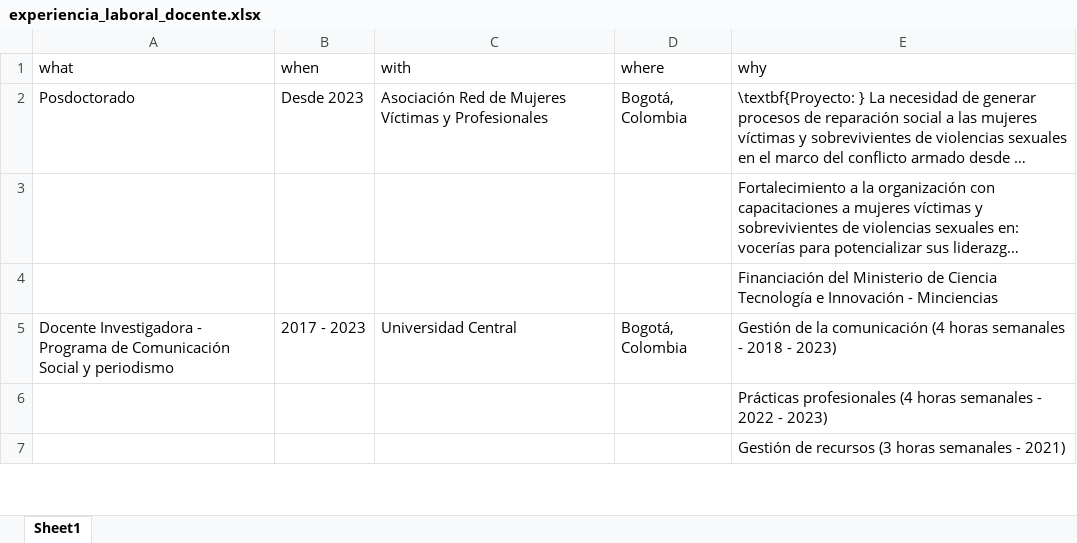
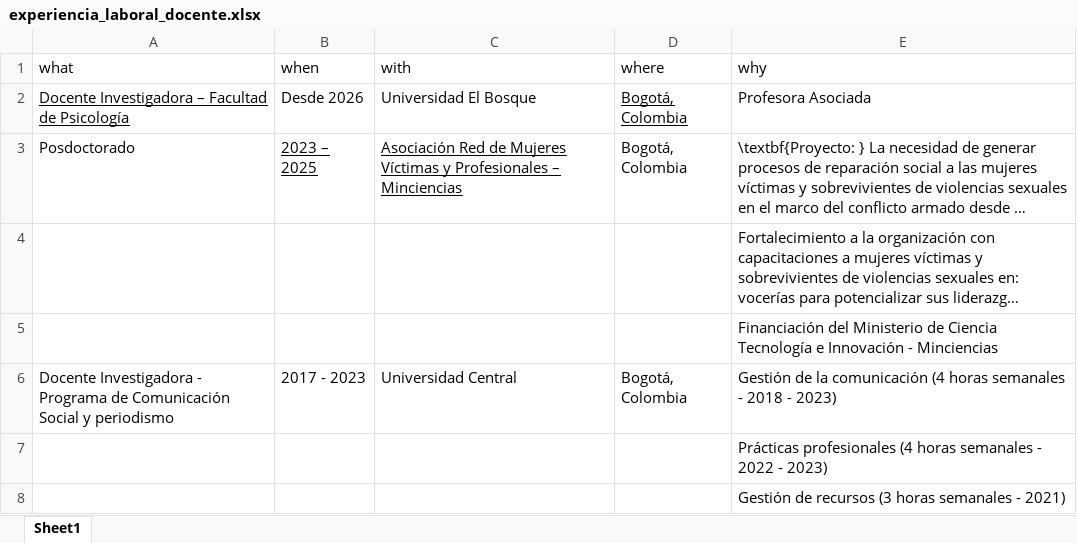
Before and after one commit to monicaeche/HV, an Excel workbook: PDF/data/experiencia_laboral_docente.xlsx, sheet Sheet1, drawn as a sheet; only a part is shown; long unchanged cells end in …; values as stored, in another font and other column widths than the file's, no borders; addresses are those after the commit; the diff names each change by its address in the sheet, - before the commit and + after, or states it on an @@ line.

```diff
--- a/PDF/data/experiencia_laboral_docente.xlsx (sheet Sheet1)
+++ b/PDF/data/experiencia_laboral_docente.xlsx (sheet Sheet1)
+row 2: Docente Investigadora – Facultad de Psicología | Desde 2026 | Universidad El Bosque | Bogotá, Colombia | Profesora Asociada
-B3 (when): Desde 2023
+B3 (when): 2023 – 2025
-B3:C3 underline: off
+B3:C3 underline: on
-C3 (with): …y Profesionales
+C3 (with): …y Profesionales – Minciencias
```
Also changed, not shown: PDF/data/eventos.xlsx, PDF/data/experiencia_docente.xlsx, 20 other files.
